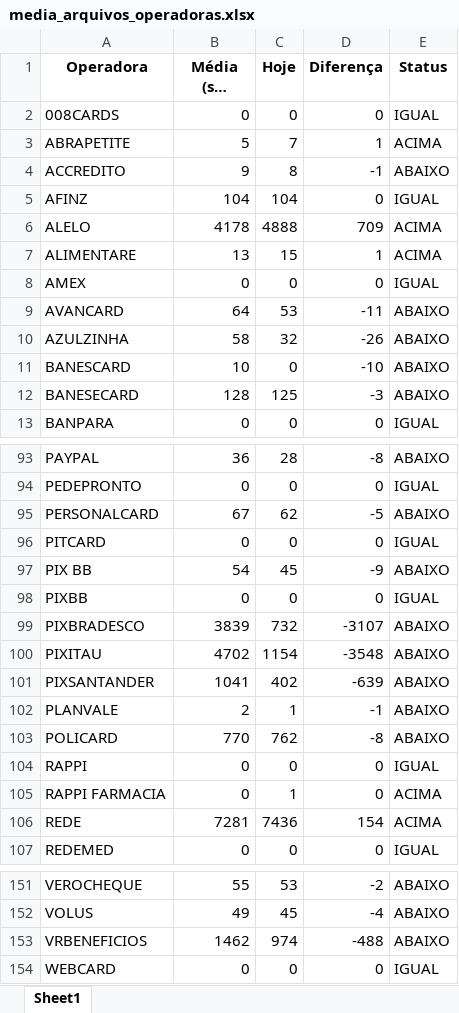
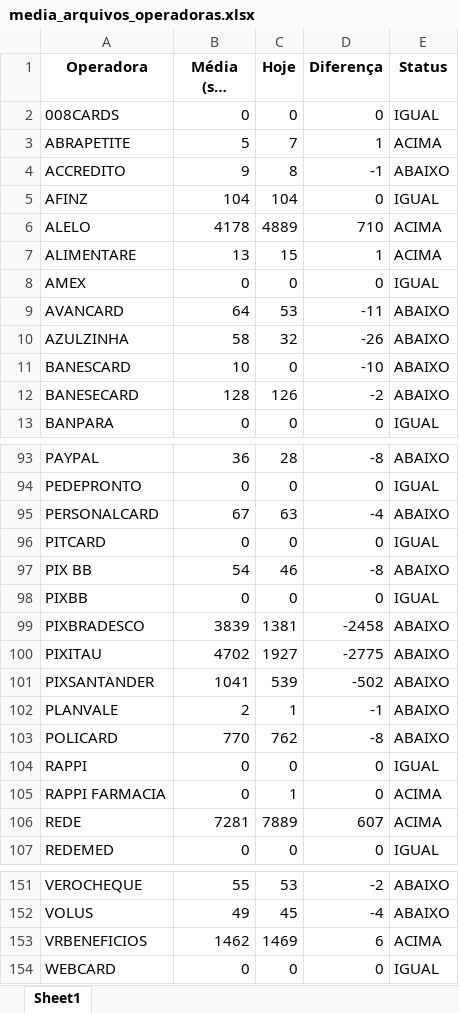
Before and after one commit to Alcir2012/Automation, an Excel workbook: media_arquivos_operadoras.xlsx, sheet Sheet1, drawn as a sheet; only a part is shown, gaps mark what is left out; long unchanged cells end in …; values as stored, in another font and other column widths than the file's, no borders; the diff covers the shown part only; the diff names each change by its address in the sheet, - before the commit and + after, or states it on an @@ line.

```diff
--- a/media_arquivos_operadoras.xlsx (sheet Sheet1)
+++ b/media_arquivos_operadoras.xlsx (sheet Sheet1)
-C6 (Hoje): 4888
+C6 (Hoje): 4889
-D6 (Diferença): 709
+D6 (Diferença): 710
-C12 (Hoje): 125
+C12 (Hoje): 126
-D12 (Diferença): -3
+D12 (Diferença): -2
-C95 (Hoje): 62
+C95 (Hoje): 63
-D95 (Diferença): -5
+D95 (Diferença): -4
-C97 (Hoje): 45
+C97 (Hoje): 46
-D97 (Diferença): -9
+D97 (Diferença): -8
-C99 (Hoje): 732
+C99 (Hoje): 1381
-D99 (Diferença): -3107
+D99 (Diferença): -2458
-C100 (Hoje): 1154
+C100 (Hoje): 1927
-D100 (Diferença): -3548
+D100 (Diferença): -2775
-C101 (Hoje): 402
+C101 (Hoje): 539
-D101 (Diferença): -639
+D101 (Diferença): -502
-C106 (Hoje): 7436
+C106 (Hoje): 7889
-D106 (Diferença): 154
+D106 (Diferença): 607
-C153 (Hoje): 974
+C153 (Hoje): 1469
-D153 (Diferença): -488
+D153 (Diferença): 6
-E153 (Status): ABAIXO
+E153 (Status): ACIMA
```
Also changed, not shown: 16 edited cells elsewhere in this sheet, operadoras_sem_arquivos_hoje.xlsx, 4 other files.
